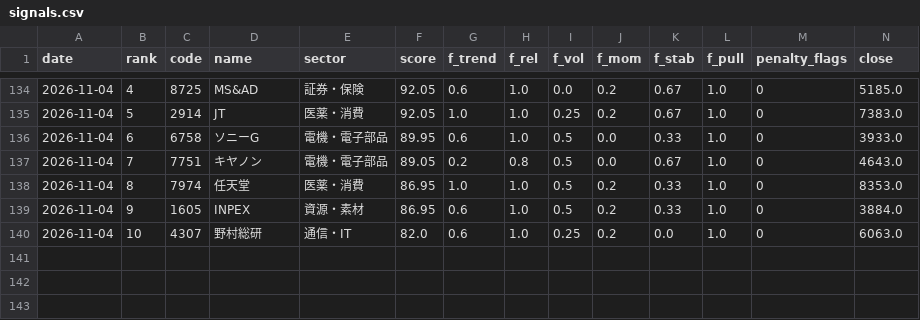
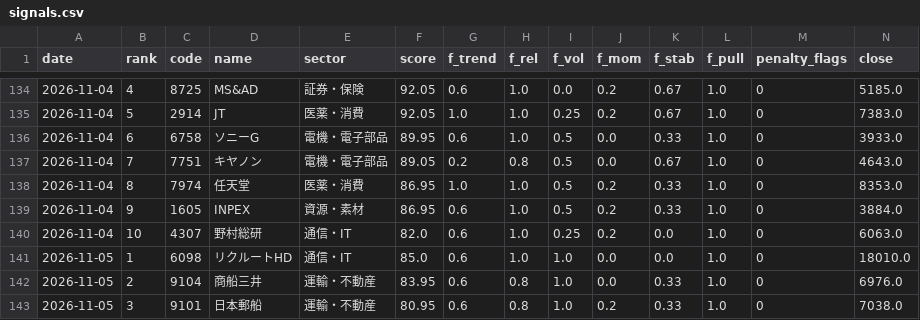
Before and after one commit to harucolor3/sss-lab, a CSV file: records/signals.csv, drawn as a sheet; only a part is shown, gaps mark what is left out; rows hold the shown columns only; the diff names each change by its address in the sheet, - before the commit and + after, or states it on an @@ line.

```diff
--- a/records/signals.csv
+++ b/records/signals.csv
+row 141: 2026-11-05 | 1 | 6098 | リクルートHD | 通信・IT | 85.0 | 0.6 | 1.0 | 1.0 | 0.0 | 0.0 | 1.0 | 0 | 18010.0
+row 142: 2026-11-05 | 2 | 9104 | 商船三井 | 運輸・不動産 | 83.95 | 0.6 | 0.8 | 1.0 | 0.0 | 0.33 | 1.0 | 0 | 6976.0
+row 143: 2026-11-05 | 3 | 9101 | 日本郵船 | 運輸・不動産 | 80.95 | 0.6 | 0.8 | 1.0 | 0.2 | 0.33 | 1.0 | 0 | 7038.0
```
Also changed, not shown: records/paper_trades.csv, records_b/signals.csv, 10 other files.
